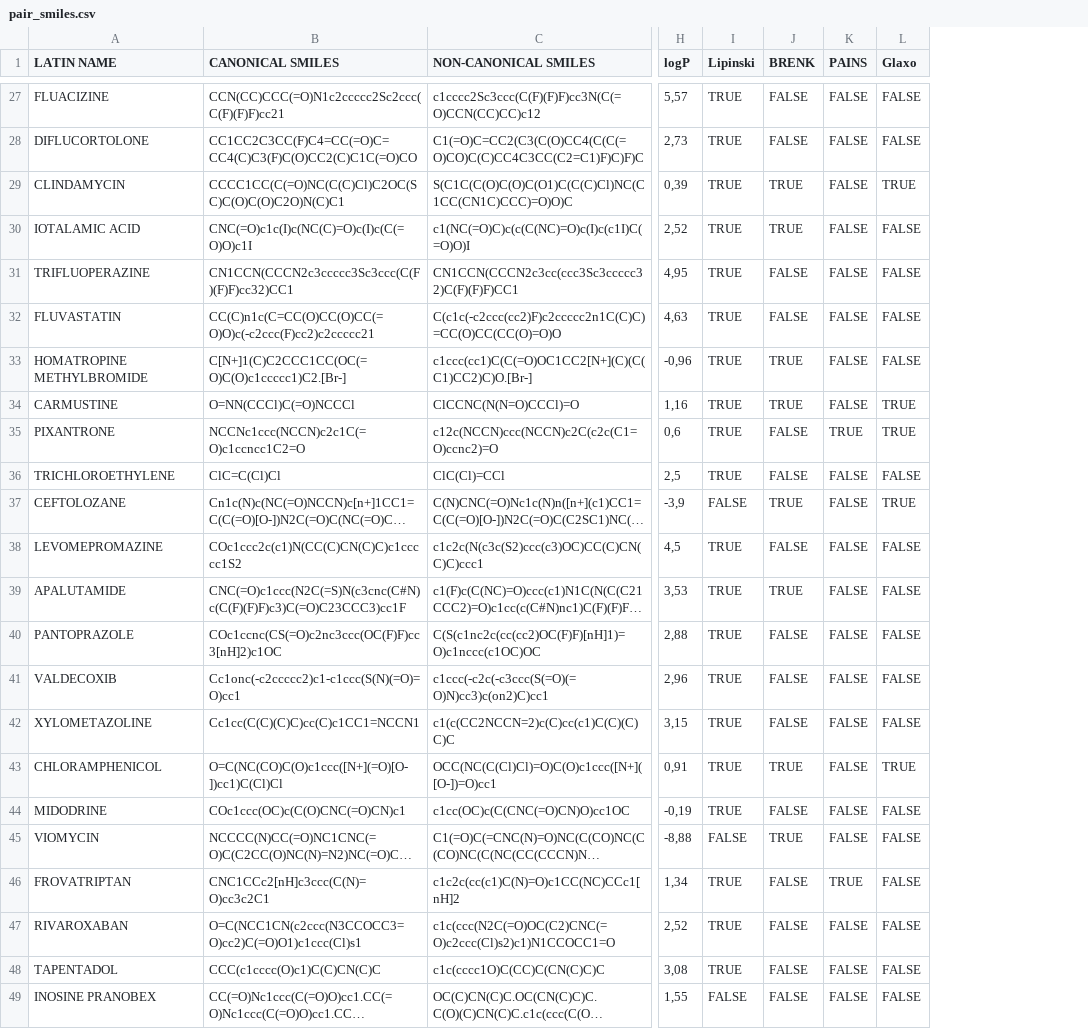
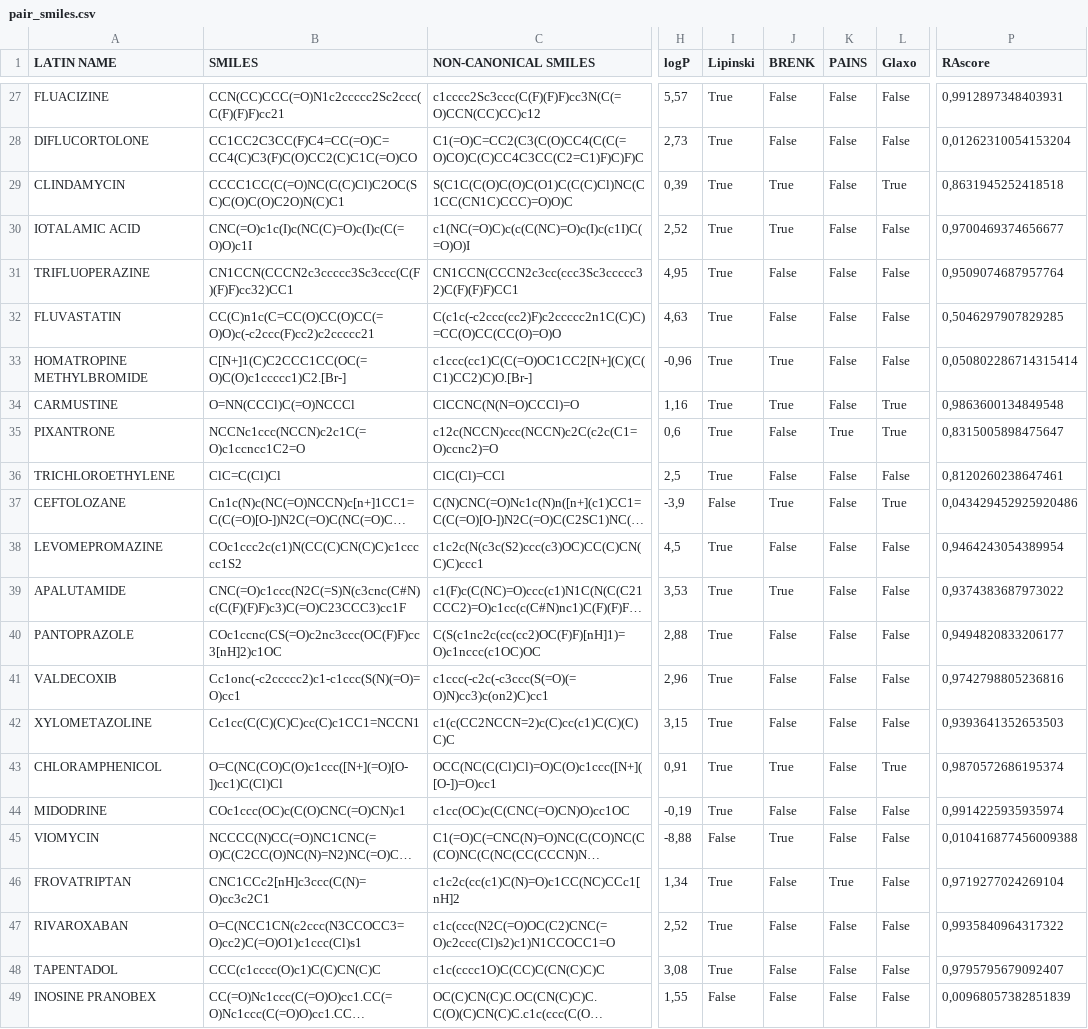
Before and after one commit to Yaroslavna3/chemai-project, a CSV file: data/graphs/pair_smiles.csv, drawn as a sheet; only a part is shown, gaps mark what is left out; long unchanged cells end in …; the diff covers the shown part only; the diff names each change by its address in the sheet, - before the commit and + after, or states it on an @@ line.

```diff
--- a/data/graphs/pair_smiles.csv
+++ b/data/graphs/pair_smiles.csv
+column P (RAscore), rows 27-49: 0,9912897348403931 | 0,01262310054153204 | 0,8631945252418518 | 0,9700469374656677 | 0,9509074687957764 | 0,5046297907829285 | 0,050802286714315414 | 0,9863600134849548 | 0,8315005898475647 | 0,8120260238647461 | 0,043429452925920486 | 0,9464243054389954 | 0,9374383687973022 | 0,9494820833206177 | 0,9742798805236816 | 0,9393641352653503 | 0,9870572686195374 | 0,9914225935935974 | 0,010416877456009388 | 0,9719277024269104 | 0,9935840964317322 | 0,9795795679092407 | 0,00968057382851839
-B1: CANONICAL SMILES
+B1: SMILES
-I27:I36 (Lipinski): TRUE
+I27:I36 (Lipinski): True
-J27:J28 (BRENK): FALSE
+J27:J28 (BRENK): False
-K27:K34 (PAINS): FALSE
+K27:K34 (PAINS): False
-L27:L28 (Glaxo): FALSE
+L27:L28 (Glaxo): False
-J29:J30 (BRENK): TRUE
+J29:J30 (BRENK): True
-L29 (Glaxo): TRUE
+L29 (Glaxo): True
-L30:L33 (Glaxo): FALSE
+L30:L33 (Glaxo): False
-J31:J32 (BRENK): FALSE
+J31:J32 (BRENK): False
-J33:J34 (BRENK): TRUE
+J33:J34 (BRENK): True
-L34:L35 (Glaxo): TRUE
+L34:L35 (Glaxo): True
-J35:J36 (BRENK): FALSE
+J35:J36 (BRENK): False
-K35 (PAINS): TRUE
+K35 (PAINS): True
-K36:K45 (PAINS): FALSE
+K36:K45 (PAINS): False
-L36 (Glaxo): FALSE
+L36 (Glaxo): False
-I37 (Lipinski): FALSE
+I37 (Lipinski): False
-J37 (BRENK): TRUE
+J37 (BRENK): True
-L37 (Glaxo): TRUE
+L37 (Glaxo): True
-I38:I44 (Lipinski): TRUE
+I38:I44 (Lipinski): True
-J38 (BRENK): FALSE
+J38 (BRENK): False
-L38:L42 (Glaxo): FALSE
+L38:L42 (Glaxo): False
-J39 (BRENK): TRUE
+J39 (BRENK): True
-J40:J42 (BRENK): FALSE
+J40:J42 (BRENK): False
-J43 (BRENK): TRUE
+J43 (BRENK): True
-L43 (Glaxo): TRUE
+L43 (Glaxo): True
-J44 (BRENK): FALSE
+J44 (BRENK): False
-L44:L49 (Glaxo): FALSE
+L44:L49 (Glaxo): False
-I45 (Lipinski): FALSE
+I45 (Lipinski): False
-J45 (BRENK): TRUE
+J45 (BRENK): True
-I46:I48 (Lipinski): TRUE
+I46:I48 (Lipinski): True
-J46:J49 (BRENK): FALSE
+J46:J49 (BRENK): False
-K46 (PAINS): TRUE
+K46 (PAINS): True
-K47:K49 (PAINS): FALSE
+K47:K49 (PAINS): False
-I49 (Lipinski): FALSE
+I49 (Lipinski): False
```
Also changed, not shown: 100 edited cells elsewhere in this file, data/graphs/pair_stability.csv, data/graphs/pair_structure.csv, 2 other files.
